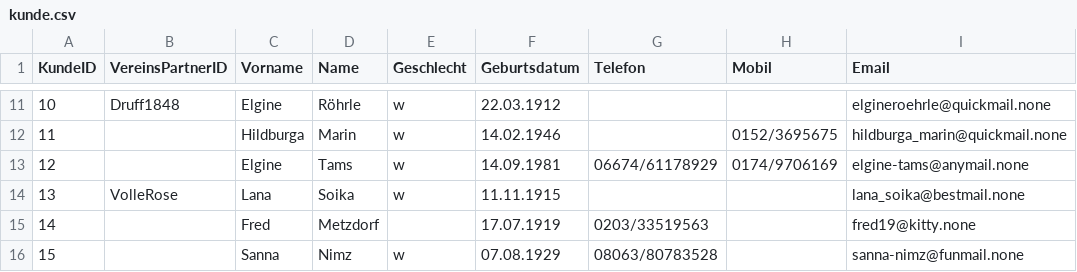
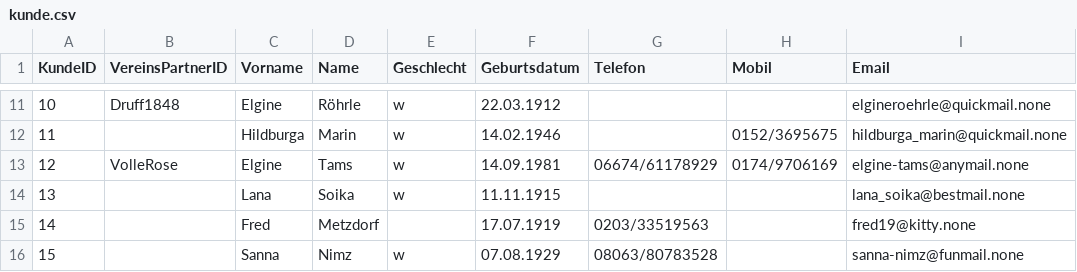
Before and after one commit to m2data/Willibald-Data, a CSV file: Webshop/Testdaten Periode 3/kunde.csv, drawn as a sheet; only a part is shown, gaps mark what is left out; the diff names each change by its address in the sheet, - before the commit and + after, or states it on an @@ line.

```diff
--- a/Webshop/Testdaten Periode 3/kunde.csv
+++ b/Webshop/Testdaten Periode 3/kunde.csv
-B13 (VereinsPartnerID): (empty)
+B13 (VereinsPartnerID): VolleRose
-B14 (VereinsPartnerID): VolleRose
+B14 (VereinsPartnerID): (empty)
```
Also changed, not shown: Webshop/Testdaten Periode 2/kunde.csv, 3 other files.
